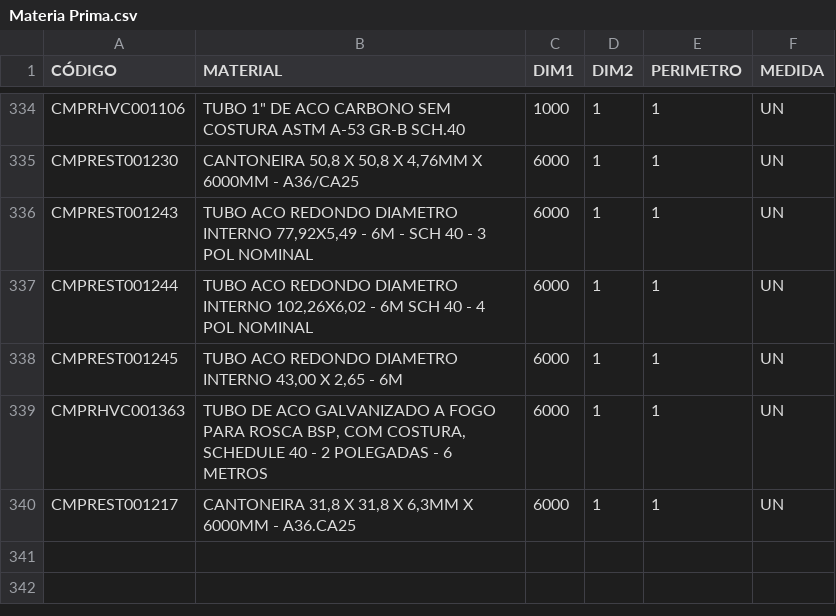
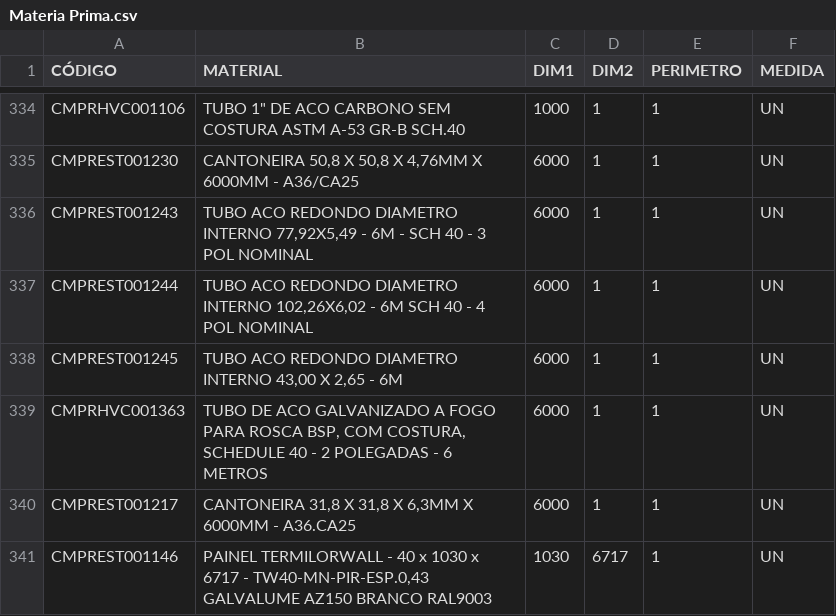
Before and after one commit to Kvgr98/Modular, a CSV file: Materia Prima.csv, drawn as a sheet; only a part is shown, gaps mark what is left out; the diff names each change by its address in the sheet, - before the commit and + after, or states it on an @@ line.

Commit message:
Add files via upload

```diff
--- a/Materia Prima.csv
+++ b/Materia Prima.csv
+row 341: CMPREST001146 | PAINEL TERMILORWALL - 40 x 1030 x 6717 - TW40-MN-PIR-ESP.0,43 GALVALUME AZ150 BRANCO RAL9003 | 1030 | 6717 | 1 | UN
```
